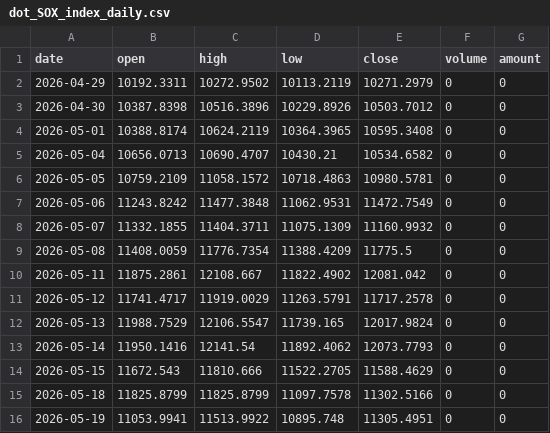
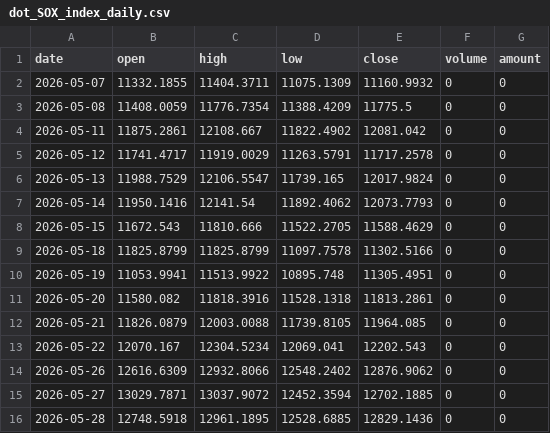
Before and after one commit to liangliangwei0208-rgb/AHNS, a CSV file: cache/dot_SOX_index_daily.csv, drawn as a sheet; removed rows and columns are numbered as before the commit, all else as after; the diff names each change by its address in the sheet, - before the commit and + after, or states it on an @@ line.

```diff
--- a/cache/dot_SOX_index_daily.csv
+++ b/cache/dot_SOX_index_daily.csv
-row 2: 2026-04-29 | 10192.3311 | 10272.9502 | 10113.2119 | 10271.2979 | 0 | 0
-row 3: 2026-04-30 | 10387.8398 | 10516.3896 | 10229.8926 | 10503.7012 | 0 | 0
-row 4: 2026-05-01 | 10388.8174 | 10624.2119 | 10364.3965 | 10595.3408 | 0 | 0
-row 5: 2026-05-04 | 10656.0713 | 10690.4707 | 10430.21 | 10534.6582 | 0 | 0
-row 6: 2026-05-05 | 10759.2109 | 11058.1572 | 10718.4863 | 10980.5781 | 0 | 0
-row 7: 2026-05-06 | 11243.8242 | 11477.3848 | 11062.9531 | 11472.7549 | 0 | 0
+row 11: 2026-05-20 | 11580.082 | 11818.3916 | 11528.1318 | 11813.2861 | 0 | 0
+row 12: 2026-05-21 | 11826.0879 | 12003.0088 | 11739.8105 | 11964.085 | 0 | 0
+row 13: 2026-05-22 | 12070.167 | 12304.5234 | 12069.041 | 12202.543 | 0 | 0
+row 14: 2026-05-26 | 12616.6309 | 12932.8066 | 12548.2402 | 12876.9062 | 0 | 0
+row 15: 2026-05-27 | 13029.7871 | 13037.9072 | 12452.3594 | 12702.1885 | 0 | 0
+row 16: 2026-05-28 | 12748.5918 | 12961.1895 | 12528.6885 | 12829.1436 | 0 | 0
```
Also changed, not shown: cache/dot_INX_index_daily.csv, cache/dot_NDX_index_daily.csv, 3 other files.
